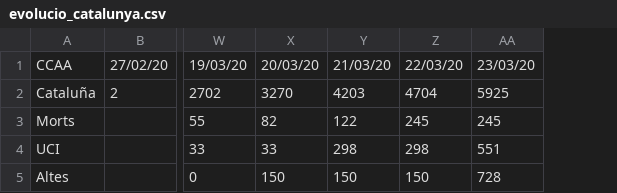
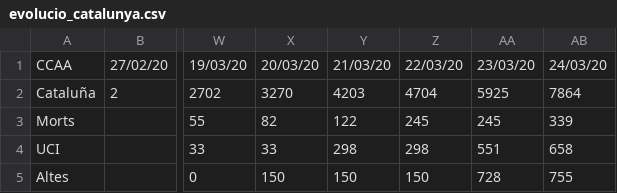
Before and after one commit to nachotronic/covid19, a CSV file: evolucio_catalunya.csv, drawn as a sheet; only a part is shown, gaps mark what is left out; the diff names each change by its address in the sheet, - before the commit and + after, or states it on an @@ line.

Commit message:
Add files via upload

```diff
--- a/evolucio_catalunya.csv
+++ b/evolucio_catalunya.csv
+column AB, rows 1-5: 24/03/20 | 7864 | 339 | 658 | 755
```
